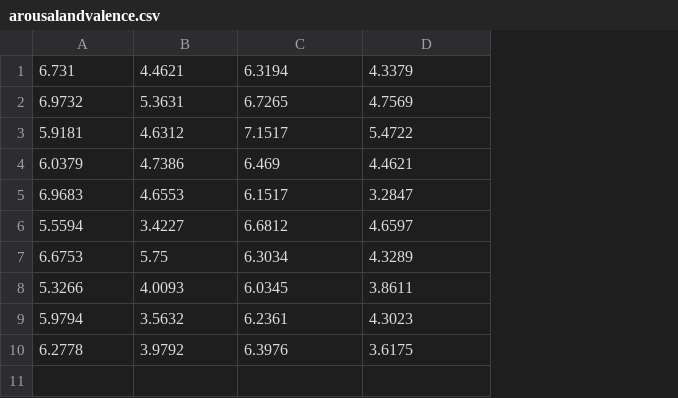
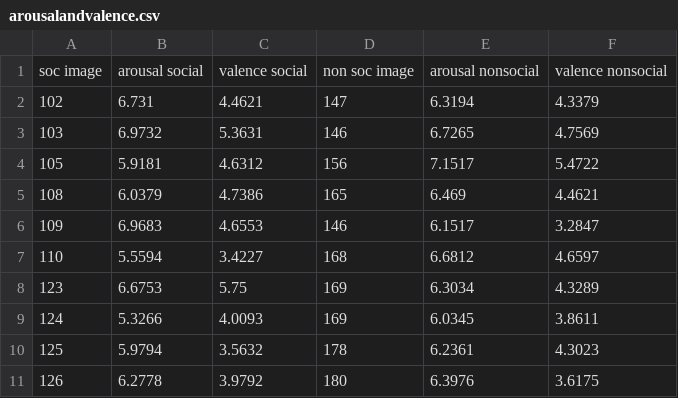
Before and after one commit to hashtagcpt/socnonsoc, a CSV file: arousalandvalence.csv, drawn as a sheet; addresses are those after the commit; the diff names each change by its address in the sheet, - before the commit and + after, or states it on an @@ line.

```diff
--- a/arousalandvalence.csv
+++ b/arousalandvalence.csv
+column A, rows 2-11: 102 | 103 | 105 | 108 | 109 | 110 | 123 | 124 | 125 | 126
+column D, rows 2-11: 147 | 146 | 156 | 165 | 146 | 168 | 169 | 169 | 178 | 180
+row 1: soc image | arousal social | valence social | non soc image | arousal nonsocial | valence nonsocial
```
Also changed, not shown: 1 other file.
